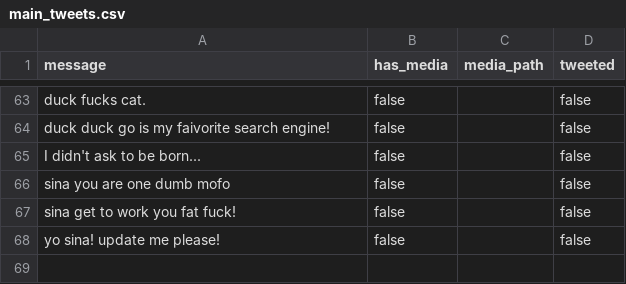
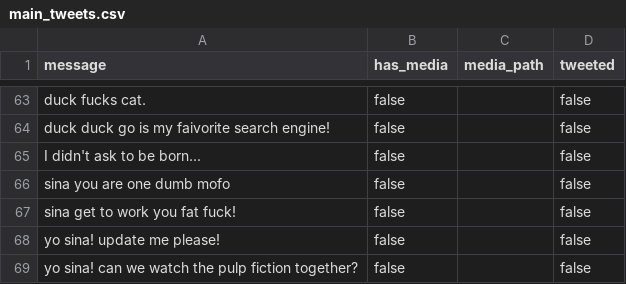
Before and after one commit to kamali-sina/Sinku-the-Duck, a CSV file: tweets/main_tweets.csv, drawn as a sheet; only a part is shown, gaps mark what is left out; the diff names each change by its address in the sheet, - before the commit and + after, or states it on an @@ line.

```diff
--- a/tweets/main_tweets.csv
+++ b/tweets/main_tweets.csv
+row 69: yo sina! can we watch the pulp fiction together? | false |  | false
```
Also changed, not shown: tweets/repeatable_tweets.csv, tweets/replies.csv.
